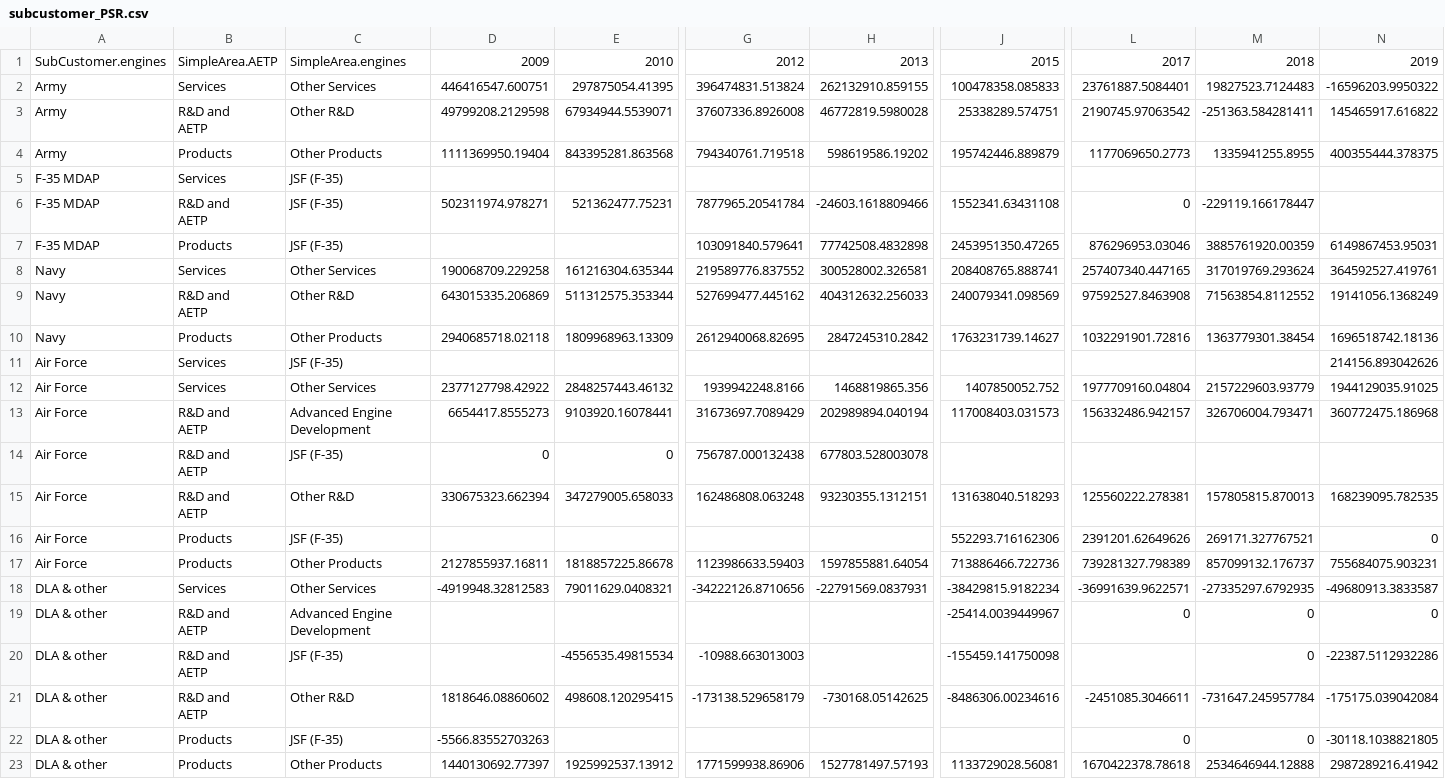
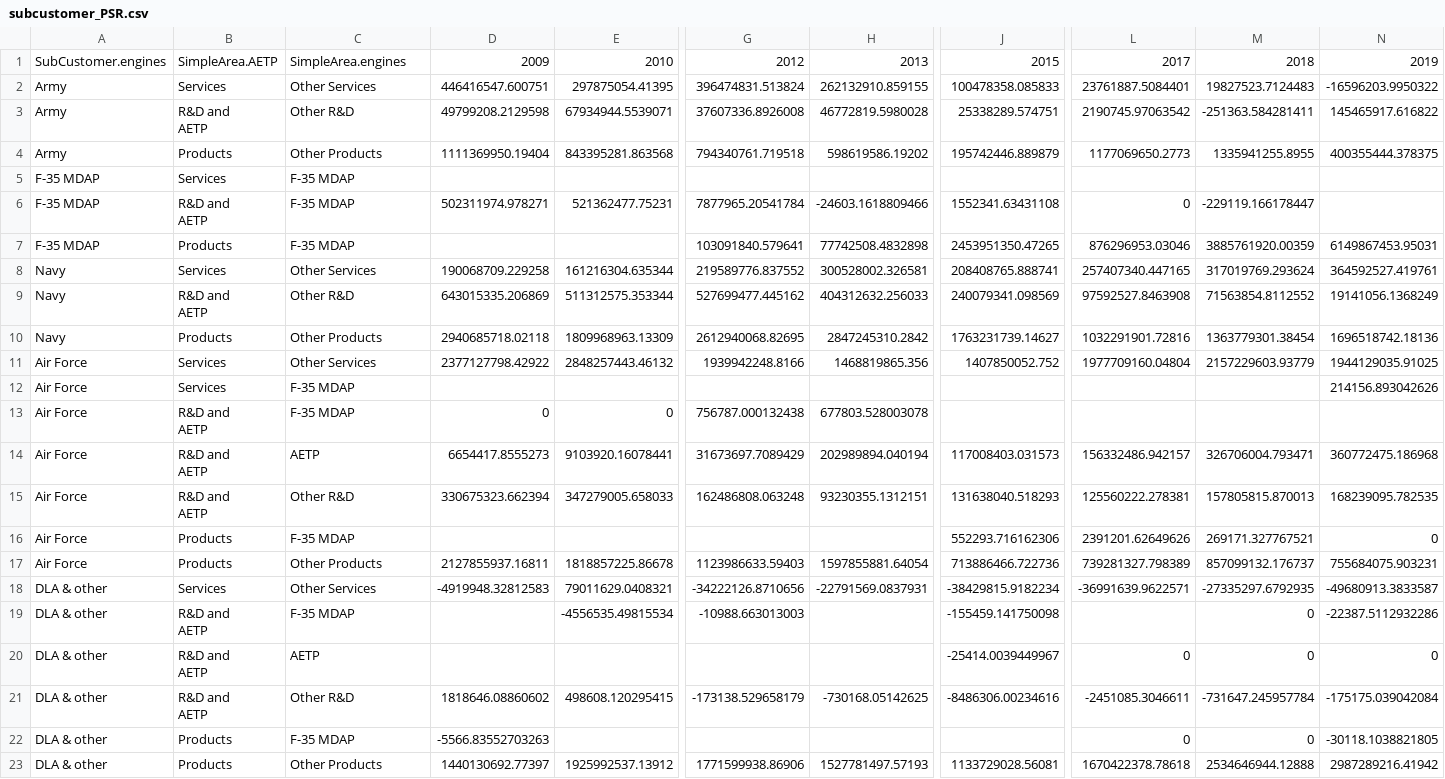
Before and after one commit to CSISdefense/Engines, a CSV file: contracts/charts/subcustomer_PSR.csv, drawn as a sheet; only a part is shown, gaps mark what is left out; removed rows and columns are numbered as before the commit, all else as after; rows hold the shown columns only; ↵ is a line break in a cell; the diff names each change by its address in the sheet, - before the commit and + after, or states it on an @@ line.

```diff
--- a/contracts/charts/subcustomer_PSR.csv
+++ b/contracts/charts/subcustomer_PSR.csv
-C5:C7: JSF (F-35)
+C5:C7: F-35 MDAP
-row 11: Air Force | Services | JSF (F-35) |  |  |  |  |  |  |  | 214156.893042626
+row 12: Air Force | Services | F-35 MDAP |  |  |  |  |  |  |  | 214156.893042626
+row 13: Air Force | R&D and ↵ AETP | F-35 MDAP | 0 | 0 | 756787.000132438 | 677803.528003078
-C14: Advanced Engine Development
+C14: AETP
-row 14: Air Force | R&D and ↵ AETP | JSF (F-35) | 0 | 0 | 756787.000132438 | 677803.528003078
-C16: JSF (F-35)
+C16: F-35 MDAP
-row 19: DLA & other | R&D and ↵ AETP | Advanced Engine Development |  |  |  |  | -25414.0039449967 | 0 | 0 | 0
-C19: JSF (F-35)
+C19: F-35 MDAP
+row 20: DLA & other | R&D and ↵ AETP | AETP |  |  |  |  | -25414.0039449967 | 0 | 0 | 0
-C22: JSF (F-35)
+C22: F-35 MDAP
```
Also changed, not shown: contracts/charts/EngineCompSubCust.csv, contracts/charts/EngineCompSubCust_cur.csv, 12 other files.
